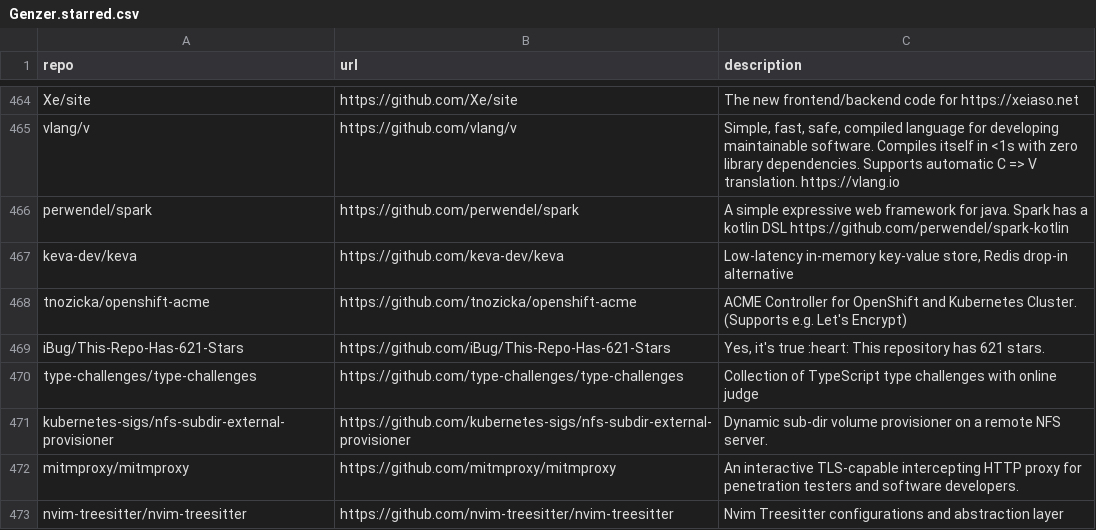
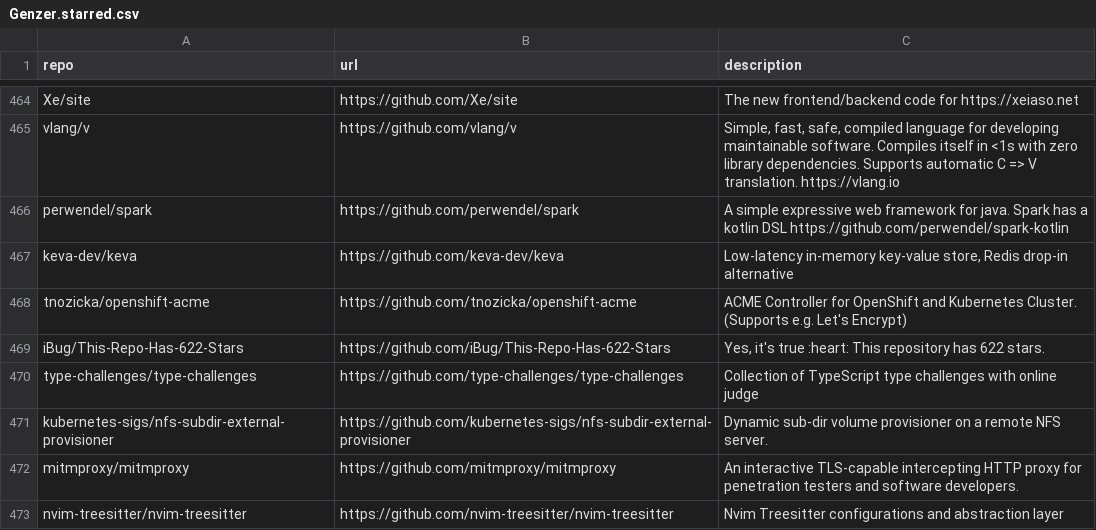
Before and after one commit to Genzer/starred-github-repos, a CSV file: Genzer.starred.csv, drawn as a sheet; only a part is shown, gaps mark what is left out.

```diff
--- a/Genzer.starred.csv
+++ b/Genzer.starred.csv
@@ -468,3 +468,3 @@
 "tnozicka/openshift-acme","https://github.com/tnozicka/openshift-acme","ACME Controller for OpenShift and Kubernetes Cluster. (Supports e.g. Let's Encrypt)"
-"iBug/This-Repo-Has-621-Stars","https://github.com/iBug/This-Repo-Has-621-Stars","Yes, it's true :heart: This repository has 621 stars."
+"iBug/This-Repo-Has-622-Stars","https://github.com/iBug/This-Repo-Has-622-Stars","Yes, it's true :heart: This repository has 622 stars."
 "type-challenges/type-challenges","https://github.com/type-challenges/type-challenges","Collection of TypeScript type challenges with online judge"
```
